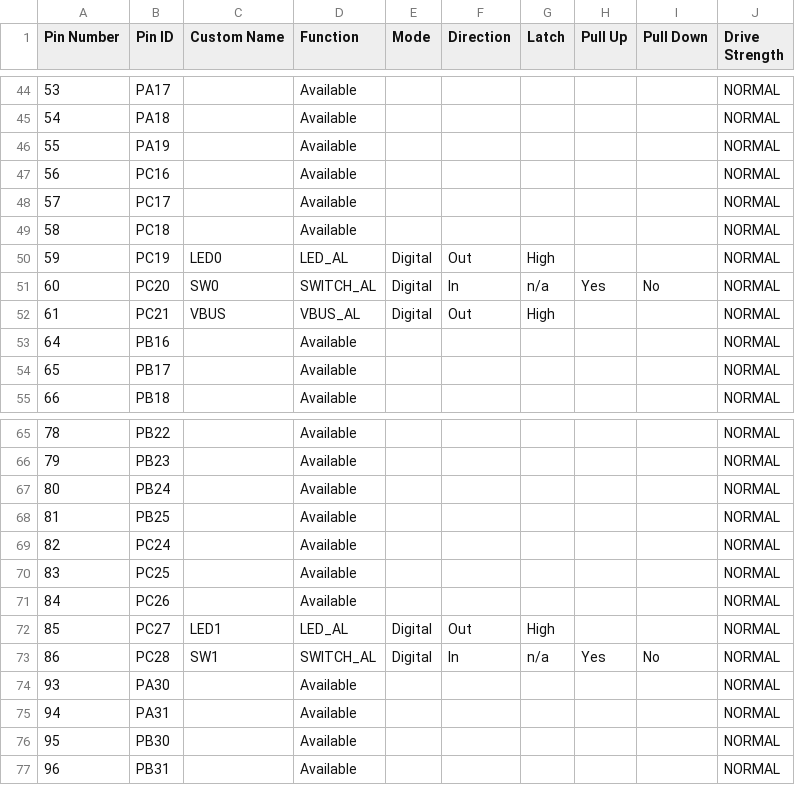
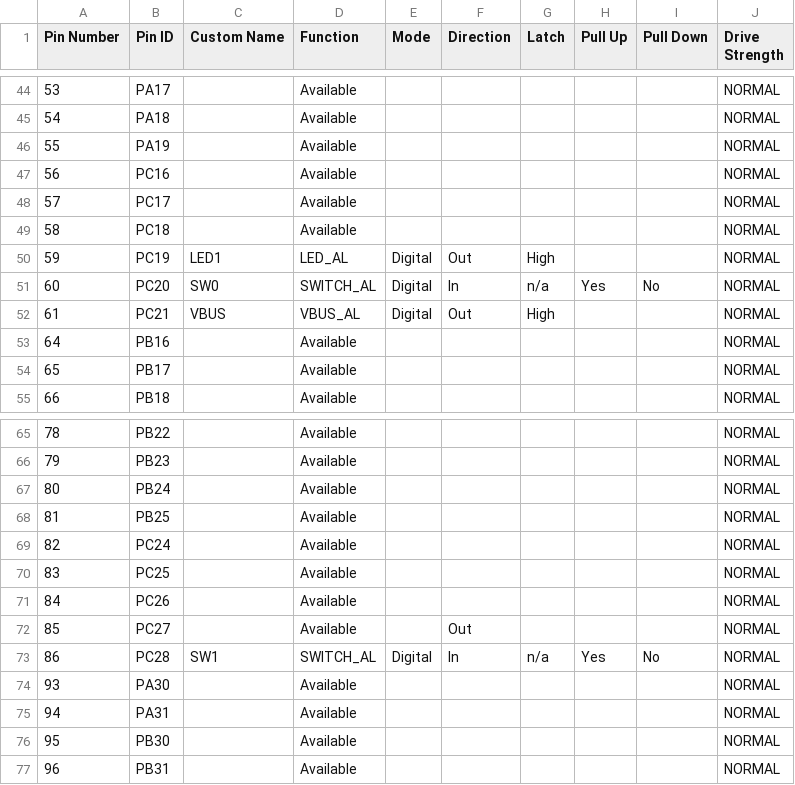
Before and after one commit to Microchip-MPLAB-Harmony/usb_apps_host, a CSV file: apps/msd_basic/firmware/src/config/pic32cm_le00_curiosity_pro/pin_configurations.csv, drawn as a sheet; only a part is shown, gaps mark what is left out.

Commit message:
[APPS] Modify the pin number and update the document.[MH3-84991]

```diff
--- a/apps/msd_basic/firmware/src/config/pic32cm_le00_curiosity_pro/pin_configurations.csv
+++ b/apps/msd_basic/firmware/src/config/pic32cm_le00_curiosity_pro/pin_configurations.csv
@@ -49,3 +49,3 @@ Pin Number,Pin ID,Custom Name,Function,Mode, Direction,Latch,Pull Up,Pull Down,D
 58,PC18,,Available,,,,,,NORMAL
-59,PC19,LED0,LED_AL,Digital,Out,High,,,NORMAL
+59,PC19,LED1,LED_AL,Digital,Out,High,,,NORMAL
 60,PC20,SW0,SWITCH_AL,Digital,In,n/a,Yes,No,NORMAL
@@ -71,3 +71,3 @@ Pin Number,Pin ID,Custom Name,Function,Mode, Direction,Latch,Pull Up,Pull Down,D
 84,PC26,,Available,,,,,,NORMAL
-85,PC27,LED1,LED_AL,Digital,Out,High,,,NORMAL
+85,PC27,,Available,,Out,,,,NORMAL
 86,PC28,SW1,SWITCH_AL,Digital,In,n/a,Yes,No,NORMAL
```
Also changed, not shown: 5 other files.
